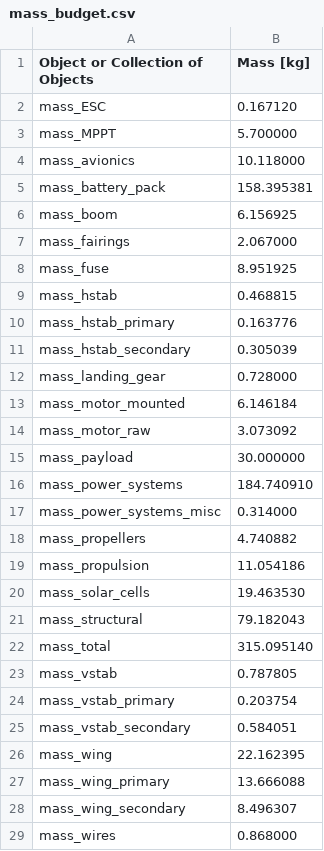
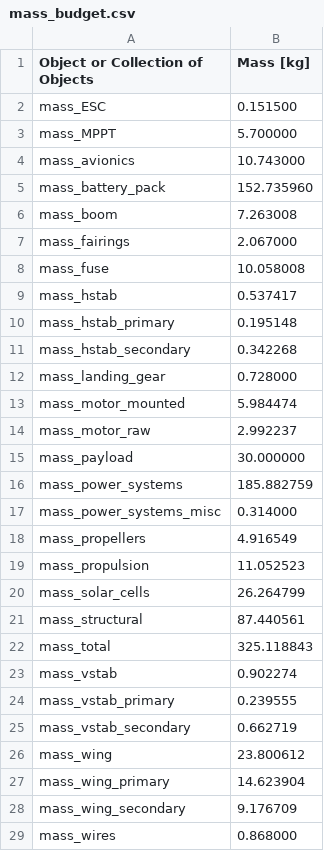
Before and after one commit to peterdsharpe/DawnDesignTool, a CSV file: outputs/mass_budget.csv, drawn as a sheet; only a part is shown; the diff covers the shown part only.

```diff
--- a/outputs/mass_budget.csv
+++ b/outputs/mass_budget.csv
@@ -1,29 +1,29 @@
 Object or Collection of Objects, Mass [kg],
-mass_ESC, 0.167120,
+mass_ESC, 0.151500,
 mass_MPPT, 5.700000,
-mass_avionics, 10.118000,
-mass_battery_pack, 158.395381,
-mass_boom, 6.156925,
+mass_avionics, 10.743000,
+mass_battery_pack, 152.735960,
+mass_boom, 7.263008,
 mass_fairings, 2.067000,
-mass_fuse, 8.951925,
-mass_hstab, 0.468815,
-mass_hstab_primary, 0.163776,
-mass_hstab_secondary, 0.305039,
+mass_fuse, 10.058008,
+mass_hstab, 0.537417,
+mass_hstab_primary, 0.195148,
+mass_hstab_secondary, 0.342268,
 mass_landing_gear, 0.728000,
-mass_motor_mounted, 6.146184,
-mass_motor_raw, 3.073092,
+mass_motor_mounted, 5.984474,
+mass_motor_raw, 2.992237,
 mass_payload, 30.000000,
-mass_power_systems, 184.740910,
+mass_power_systems, 185.882759,
 mass_power_systems_misc, 0.314000,
-mass_propellers, 4.740882,
-mass_propulsion, 11.054186,
-mass_solar_cells, 19.463530,
-mass_structural, 79.182043,
-mass_total, 315.095140,
-mass_vstab, 0.787805,
-mass_vstab_primary, 0.203754,
-mass_vstab_secondary, 0.584051,
-mass_wing, 22.162395,
-mass_wing_primary, 13.666088,
-mass_wing_secondary, 8.496307,
+mass_propellers, 4.916549,
+mass_propulsion, 11.052523,
+mass_solar_cells, 26.264799,
+mass_structural, 87.440561,
+mass_total, 325.118843,
+mass_vstab, 0.902274,
+mass_vstab_primary, 0.239555,
+mass_vstab_secondary, 0.662719,
+mass_wing, 23.800612,
+mass_wing_primary, 14.623904,
+mass_wing_secondary, 9.176709,
 mass_wires, 0.868000,
```
Also changed, not shown: 1 edited cell elsewhere in this file, outputs/geometry.csv, 13 other files.
